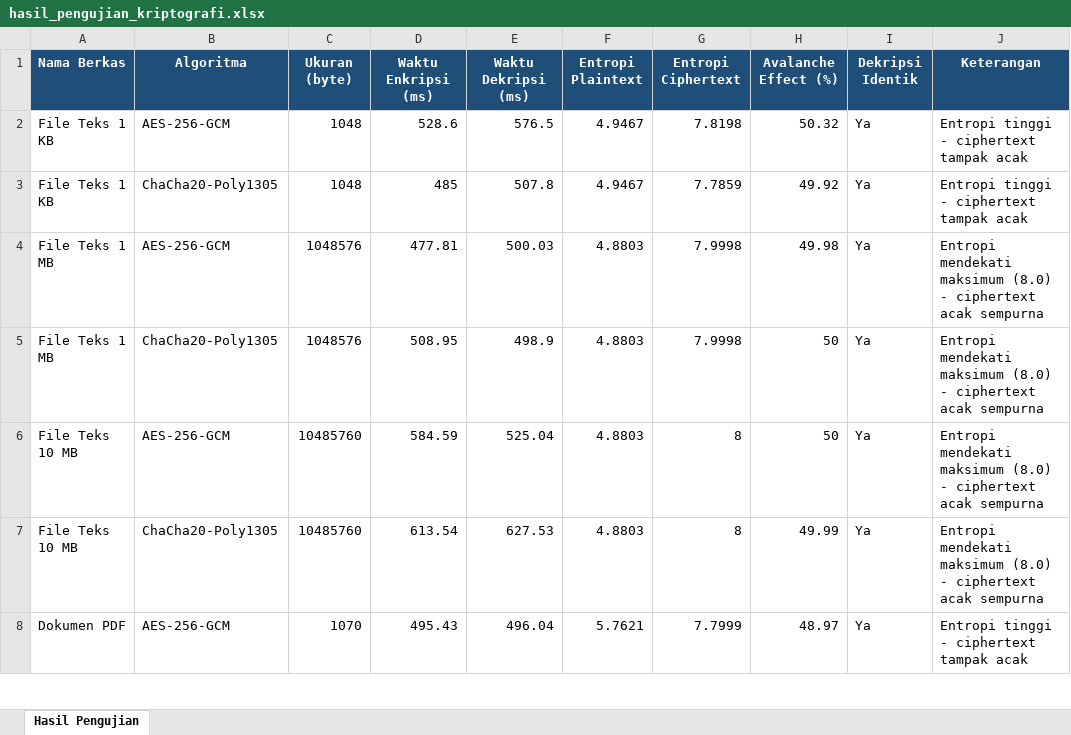
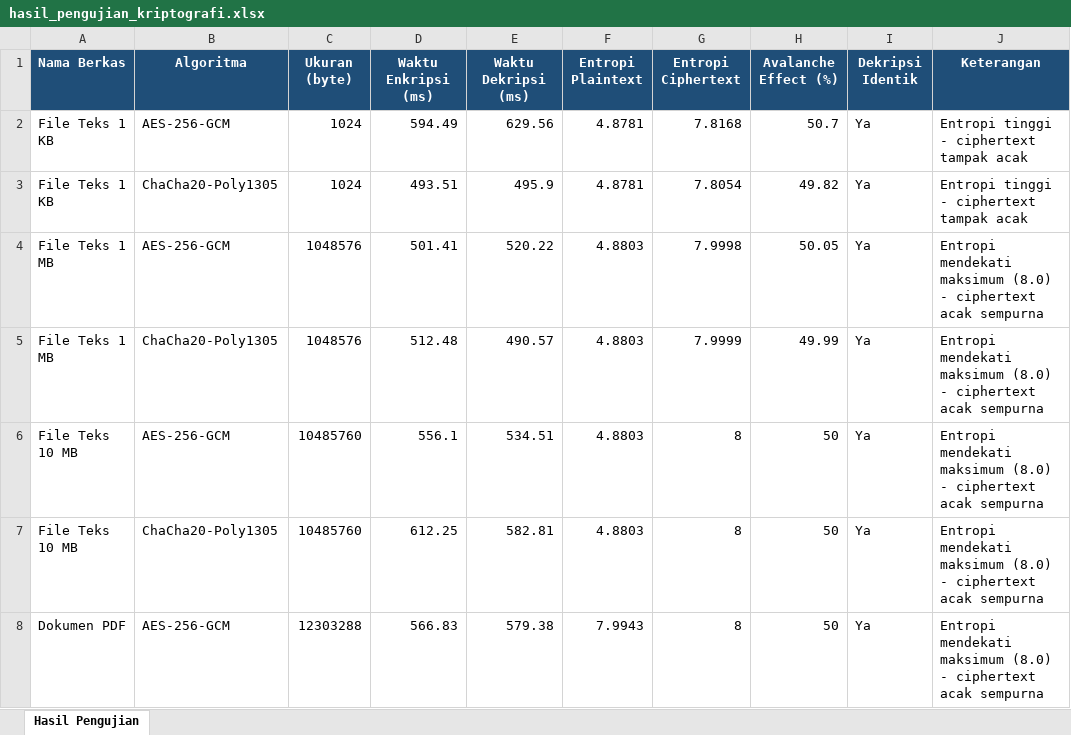
Before and after one commit to YanCScience/secure-file-vault, an Excel workbook: docs/hasil_pengujian_kriptografi.xlsx, sheet Hasil Pengujian, drawn as a sheet; only a part is shown; values as stored, in another font and other column widths than the file's, no borders; charts and pictures not drawn; the diff covers the shown part only; the diff names each change by its address in the sheet, - before the commit and + after, or states it on an @@ line.

Commit message:
fix: commit file uji asli (PDF/BMP/JPG/PNG) yang sebelumnya cuma ada lokal, supaya hasil bisa direproduksi dari repo

```diff
--- a/docs/hasil_pengujian_kriptografi.xlsx (sheet Hasil Pengujian)
+++ b/docs/hasil_pengujian_kriptografi.xlsx (sheet Hasil Pengujian)
-C2:C3 (Ukuran (byte)): 1048
+C2:C3 (Ukuran (byte)): 1024
-D2 (Waktu Enkripsi (ms)): 528.6
+D2 (Waktu Enkripsi (ms)): 594.49
-E2 (Waktu Dekripsi (ms)): 576.5
+E2 (Waktu Dekripsi (ms)): 629.56
-F2:F3 (Entropi Plaintext): 4.9467
+F2:F3 (Entropi Plaintext): 4.8781
-G2 (Entropi Ciphertext): 7.8198
+G2 (Entropi Ciphertext): 7.8168
-H2 (Avalanche Effect (%)): 50.32
+H2 (Avalanche Effect (%)): 50.7
-D3 (Waktu Enkripsi (ms)): 485
+D3 (Waktu Enkripsi (ms)): 493.51
-E3 (Waktu Dekripsi (ms)): 507.8
+E3 (Waktu Dekripsi (ms)): 495.9
-G3 (Entropi Ciphertext): 7.7859
+G3 (Entropi Ciphertext): 7.8054
-H3 (Avalanche Effect (%)): 49.92
+H3 (Avalanche Effect (%)): 49.82
-D4 (Waktu Enkripsi (ms)): 477.81
+D4 (Waktu Enkripsi (ms)): 501.41
-E4 (Waktu Dekripsi (ms)): 500.03
+E4 (Waktu Dekripsi (ms)): 520.22
-H4 (Avalanche Effect (%)): 49.98
+H4 (Avalanche Effect (%)): 50.05
-D5 (Waktu Enkripsi (ms)): 508.95
+D5 (Waktu Enkripsi (ms)): 512.48
-E5 (Waktu Dekripsi (ms)): 498.9
+E5 (Waktu Dekripsi (ms)): 490.57
-G5 (Entropi Ciphertext): 7.9998
+G5 (Entropi Ciphertext): 7.9999
-H5 (Avalanche Effect (%)): 50
+H5 (Avalanche Effect (%)): 49.99
-D6 (Waktu Enkripsi (ms)): 584.59
+D6 (Waktu Enkripsi (ms)): 556.1
-E6 (Waktu Dekripsi (ms)): 525.04
+E6 (Waktu Dekripsi (ms)): 534.51
-D7 (Waktu Enkripsi (ms)): 613.54
+D7 (Waktu Enkripsi (ms)): 612.25
-E7 (Waktu Dekripsi (ms)): 627.53
+E7 (Waktu Dekripsi (ms)): 582.81
-H7 (Avalanche Effect (%)): 49.99
+H7 (Avalanche Effect (%)): 50
-C8 (Ukuran (byte)): 1070
+C8 (Ukuran (byte)): 12303288
-D8 (Waktu Enkripsi (ms)): 495.43
+D8 (Waktu Enkripsi (ms)): 566.83
-E8 (Waktu Dekripsi (ms)): 496.04
+E8 (Waktu Dekripsi (ms)): 579.38
-F8 (Entropi Plaintext): 5.7621
+F8 (Entropi Plaintext): 7.9943
-G8 (Entropi Ciphertext): 7.7999
+G8 (Entropi Ciphertext): 8
-H8 (Avalanche Effect (%)): 48.97
+H8 (Avalanche Effect (%)): 50
-J8 (Keterangan): Entropi tinggi - ciphertext tampak acak
+J8 (Keterangan): Entropi mendekati maksimum (8.0) - ciphertext acak sempurna
```
Also changed, not shown: 45 edited cells elsewhere in this sheet, 5 other files.
